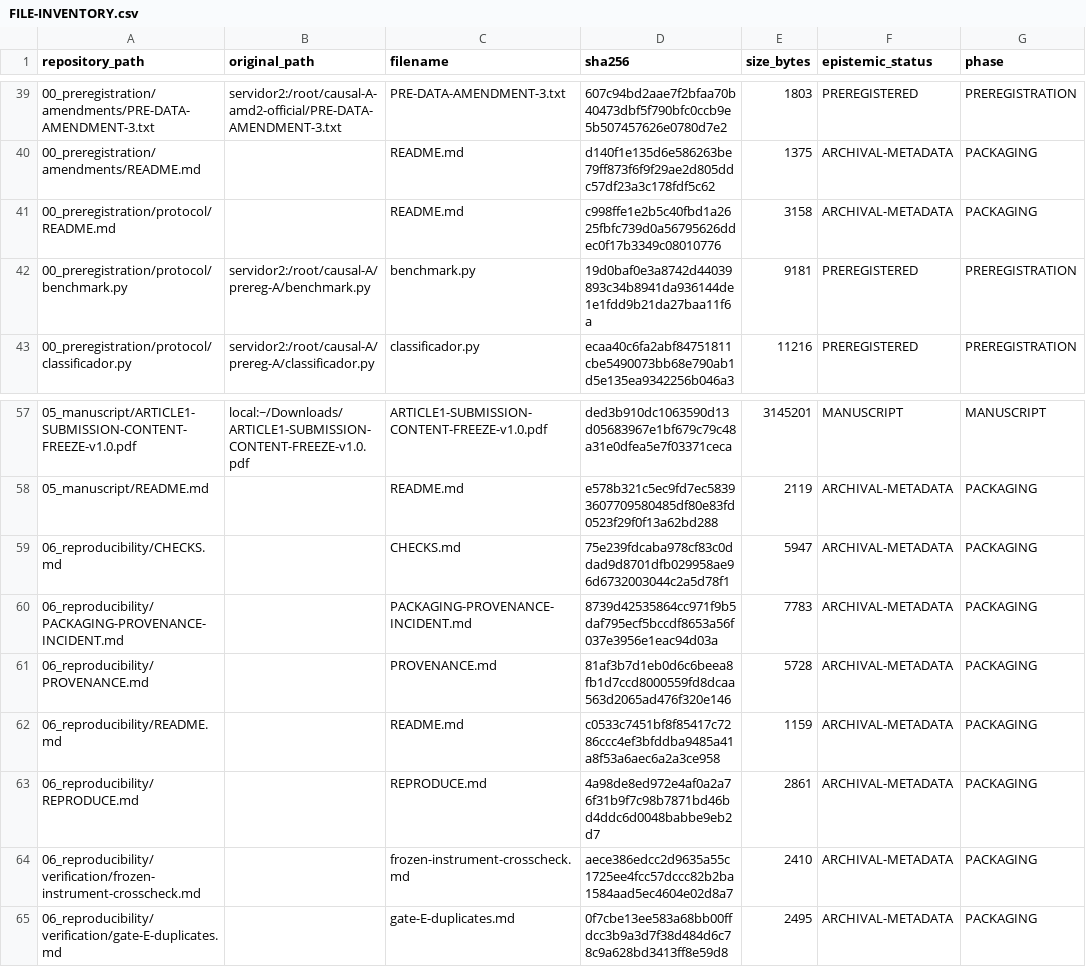
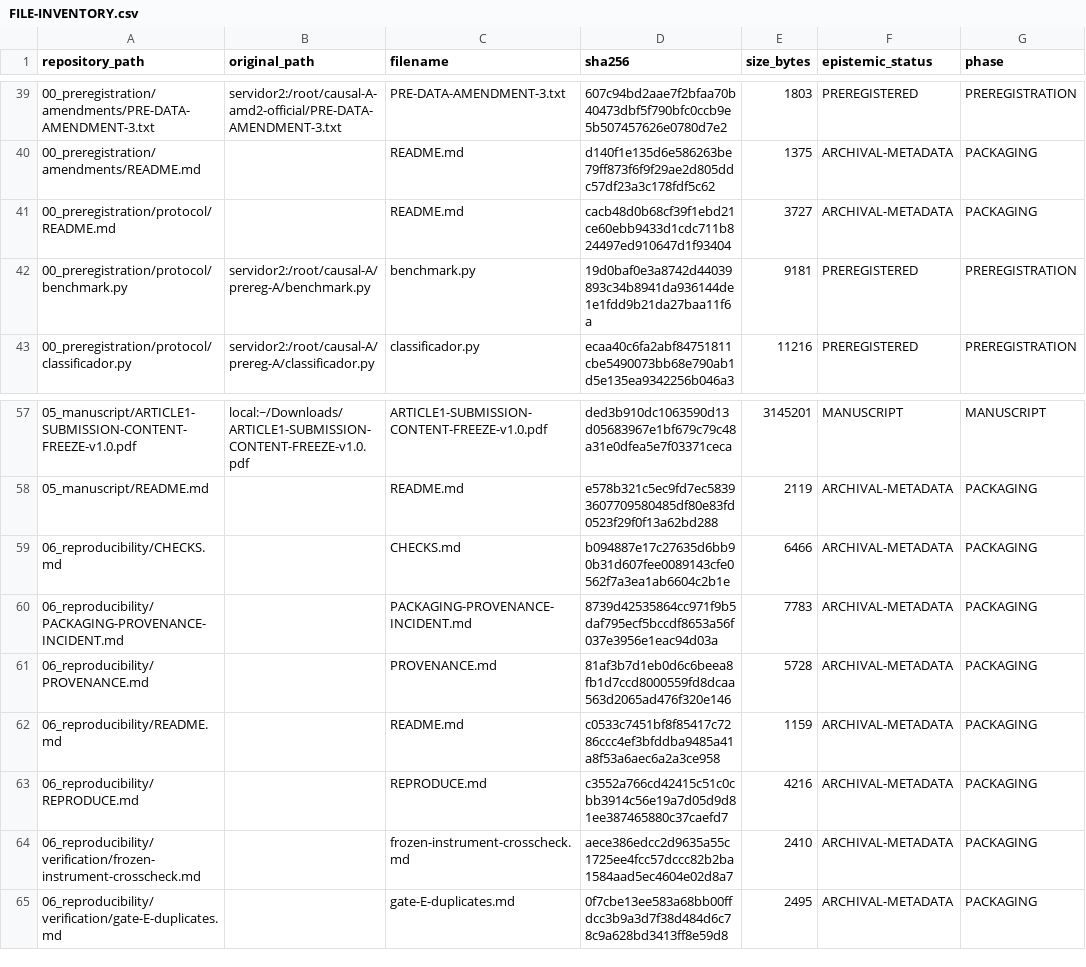
Before and after one commit to rubenalexandrebrito-source/observable-relative-causal-aliasing, a CSV file: 06_reproducibility/FILE-INVENTORY.csv, drawn as a sheet; only a part is shown, gaps mark what is left out; the diff names each change by its address in the sheet, - before the commit and + after, or states it on an @@ line.

Commit message:
Clarify preregistration archive scope and test provenance
00_preregistration/protocol/README.md: add an explicit archival-scope
note stating that the original prose preregistration document has not
been recovered, that this directory is a surviving executable source
snapshot (not a substitute reconstruction), and pointing to
01_frozen_confirmatory_instrument/ for the instrument that actually
produced the confirmatory result.

06_reproducibility/REPRODUCE.md, CHECKS.md: document the resolved
test-count provenance. Direct execution and static inspection
establish 58 tests in the pre-Amendment-2 snapshot and 70 in the final
frozen instrument, with the +12 difference fully attributable to
deterministic-parallelization tests added by Amendment 2 (both
snapshots executed 58/58 and 70/70, isolated per suite, no
repository-wide discovery). The earlier "50 tests" figure matches
neither state and is recorded as an unreconciled historical reference,
not forced to an explanation.

FILE-INVENTORY.csv and SHA256SUMS.txt regenerated accordingly; 734/734
verified. No scientific artifact modified.

```diff
--- a/06_reproducibility/FILE-INVENTORY.csv
+++ b/06_reproducibility/FILE-INVENTORY.csv
-D41 (sha256): c998ffe1e2b5c40fbd1a2625fbfc739d0a56795626ddec0f17b3349c08010776
+D41 (sha256): cacb48d0b68cf39f1ebd21ce60ebb9433d1cdc711b824497ed910647d1f93404
-E41 (size_bytes): 3158
+E41 (size_bytes): 3727
-D59 (sha256): 75e239fdcaba978cf83c0ddad9d8701dfb029958ae96d6732003044c2a5d78f1
+D59 (sha256): b094887e17c27635d6bb90b31d607fee0089143cfe0562f7a3ea1ab6604c2b1e
-E59 (size_bytes): 5947
+E59 (size_bytes): 6466
-D63 (sha256): 4a98de8ed972e4af0a2a76f31b9f7c98b7871bd46bd4ddc6d0048babbe9eb2d7
+D63 (sha256): c3552a766cd42415c51c0cbb3914c56e19a7d05d9d81ee387465880c37caefd7
-E63 (size_bytes): 2861
+E63 (size_bytes): 4216
```
Also changed, not shown: 4 other files.
